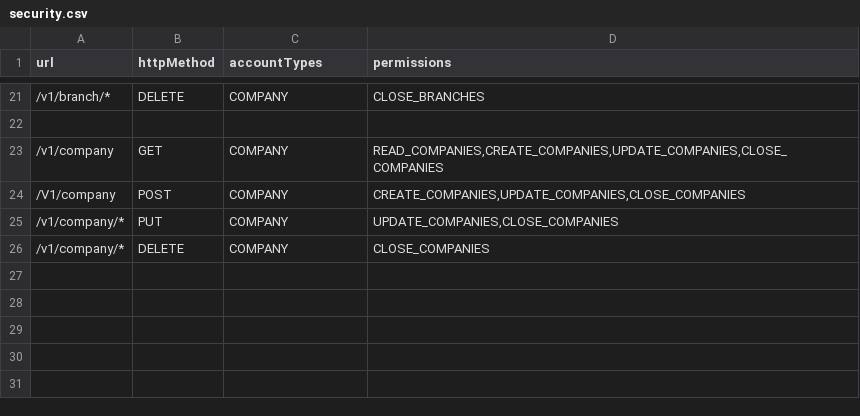
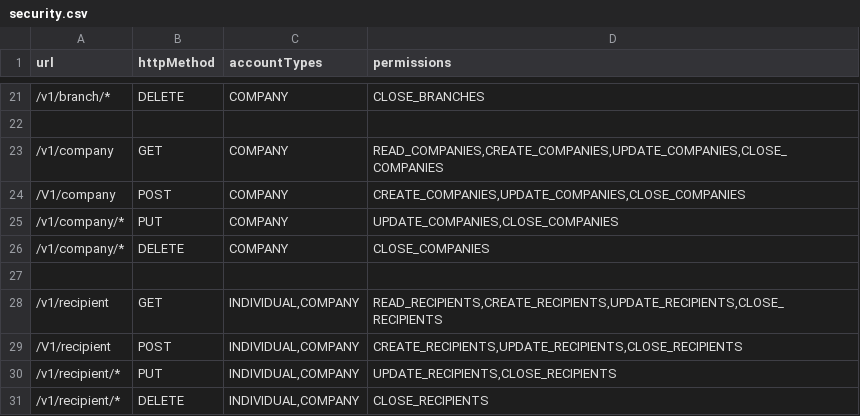
Before and after one commit to juliuspetero/MojaNodeEngine, a CSV file: src/main/resources/security/security.csv, drawn as a sheet; only a part is shown, gaps mark what is left out; the diff names each change by its address in the sheet, - before the commit and + after, or states it on an @@ line.

Commit message:
Implement recipient

```diff
--- a/src/main/resources/security/security.csv
+++ b/src/main/resources/security/security.csv
+row 27: (empty)
+row 28: /v1/recipient | GET | INDIVIDUAL,COMPANY | READ_RECIPIENTS,CREATE_RECIPIENTS,UPDATE_RECIPIENTS,CLOSE_RECIPIENTS
+row 29: /V1/recipient | POST | INDIVIDUAL,COMPANY | CREATE_RECIPIENTS,UPDATE_RECIPIENTS,CLOSE_RECIPIENTS
+row 30: /v1/recipient/* | PUT | INDIVIDUAL,COMPANY | UPDATE_RECIPIENTS,CLOSE_RECIPIENTS
+row 31: /v1/recipient/* | DELETE | INDIVIDUAL,COMPANY | CLOSE_RECIPIENTS
```
Also changed, not shown: 14 other files.
